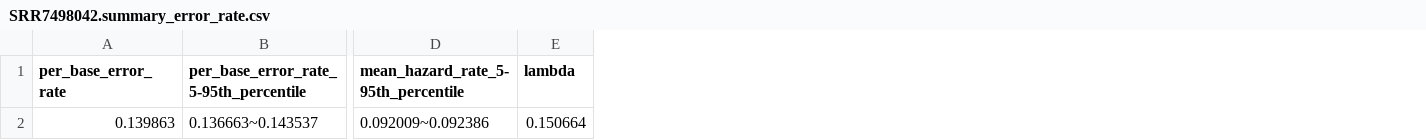
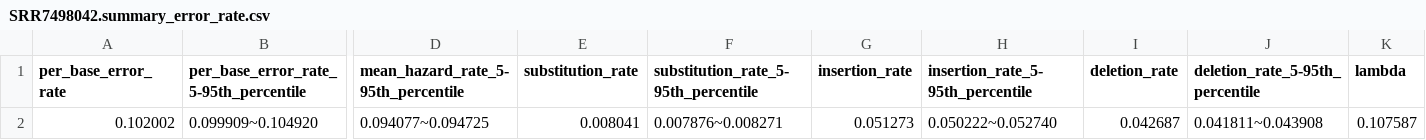
Before and after one commit to GZHoffie/skiver, a CSV file: example/SRR7498042.summary_error_rate.csv, drawn as a sheet; only a part is shown, gaps mark what is left out; removed rows and columns are numbered as before the commit, all else as after; rows hold the shown columns only; the diff names each change by its address in the sheet, - before the commit and + after, or states it on an @@ line.

```diff
--- a/example/SRR7498042.summary_error_rate.csv
+++ b/example/SRR7498042.summary_error_rate.csv
+column E (substitution_rate), empty
+column F, row 1: substitution_rate_5-95th_percentile
+column G (insertion_rate), empty
+column H (insertion_rate_5-95th_percentile), empty
+column I (deletion_rate), empty
+column J (deletion_rate_5-95th_percentile), empty
-row 2: 0.139863 | 0.136663~0.143537 | 0.092009~0.092386 | 0.150664
+row 2: 0.102002 | 0.099909~0.104920 | 0.094077~0.094725 | 0.008041 | 0.007876~0.008271 | 0.051273 | 0.050222~0.052740 | 0.042687 | 0.041811~0.043908 | 0.107587
```
Also changed, not shown: example/SRR7498042.hazard_rate.csv, example/SRR7498042.summary_error_spectrum.csv, 16 other files.
